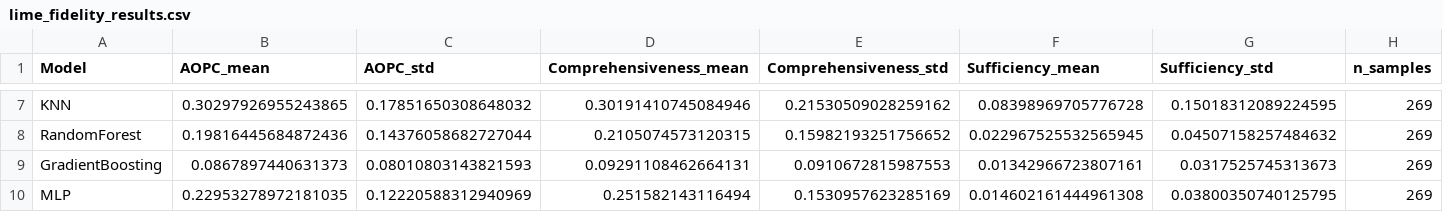
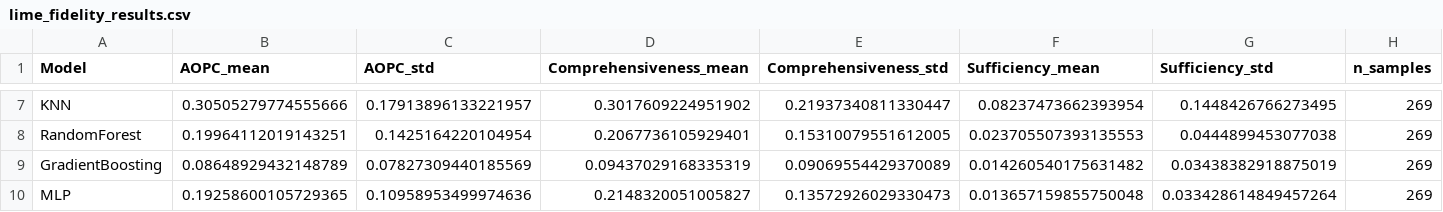
Before and after one commit to MiguelAnt17/XAI-Interpretability-Lab, a CSV file: experiments/lime_fidelity_results.csv, drawn as a sheet; only a part is shown, gaps mark what is left out; the diff covers the shown part only; the diff names each change by its address in the sheet, - before the commit and + after, or states it on an @@ line.

```diff
--- a/experiments/lime_fidelity_results.csv
+++ b/experiments/lime_fidelity_results.csv
-B7 (AOPC_mean): 0.30297926955243865
+B7 (AOPC_mean): 0.30505279774555666
-C7 (AOPC_std): 0.17851650308648032
+C7 (AOPC_std): 0.17913896133221957
-D7 (Comprehensiveness_mean): 0.30191410745084946
+D7 (Comprehensiveness_mean): 0.3017609224951902
-E7 (Comprehensiveness_std): 0.21530509028259162
+E7 (Comprehensiveness_std): 0.21937340811330447
-F7 (Sufficiency_mean): 0.08398969705776728
+F7 (Sufficiency_mean): 0.08237473662393954
-G7 (Sufficiency_std): 0.15018312089224595
+G7 (Sufficiency_std): 0.1448426766273495
-B8 (AOPC_mean): 0.19816445684872436
+B8 (AOPC_mean): 0.19964112019143251
-C8 (AOPC_std): 0.14376058682727044
+C8 (AOPC_std): 0.1425164220104954
-D8 (Comprehensiveness_mean): 0.2105074573120315
+D8 (Comprehensiveness_mean): 0.2067736105929401
-E8 (Comprehensiveness_std): 0.15982193251756652
+E8 (Comprehensiveness_std): 0.15310079551612005
-F8 (Sufficiency_mean): 0.022967525532565945
+F8 (Sufficiency_mean): 0.023705507393135553
-G8 (Sufficiency_std): 0.04507158257484632
+G8 (Sufficiency_std): 0.0444899453077038
-B9 (AOPC_mean): 0.0867897440631373
+B9 (AOPC_mean): 0.08648929432148789
-C9 (AOPC_std): 0.08010803143821593
+C9 (AOPC_std): 0.07827309440185569
-D9 (Comprehensiveness_mean): 0.09291108462664131
+D9 (Comprehensiveness_mean): 0.09437029168335319
-E9 (Comprehensiveness_std): 0.0910672815987553
+E9 (Comprehensiveness_std): 0.09069554429370089
-F9 (Sufficiency_mean): 0.01342966723807161
+F9 (Sufficiency_mean): 0.014260540175631482
-G9 (Sufficiency_std): 0.0317525745313673
+G9 (Sufficiency_std): 0.03438382918875019
-B10 (AOPC_mean): 0.22953278972181035
+B10 (AOPC_mean): 0.19258600105729365
-C10 (AOPC_std): 0.12220588312940969
+C10 (AOPC_std): 0.10958953499974636
-D10 (Comprehensiveness_mean): 0.251582143116494
+D10 (Comprehensiveness_mean): 0.2148320051005827
-E10 (Comprehensiveness_std): 0.1530957623285169
+E10 (Comprehensiveness_std): 0.13572926029330473
-F10 (Sufficiency_mean): 0.014602161444961308
+F10 (Sufficiency_mean): 0.013657159855750048
-G10 (Sufficiency_std): 0.03800350740125795
+G10 (Sufficiency_std): 0.033428614849457264
```
Also changed, not shown: 30 edited cells elsewhere in this file, experiments/lime_fidelity_ranking.csv, 9 other files.
